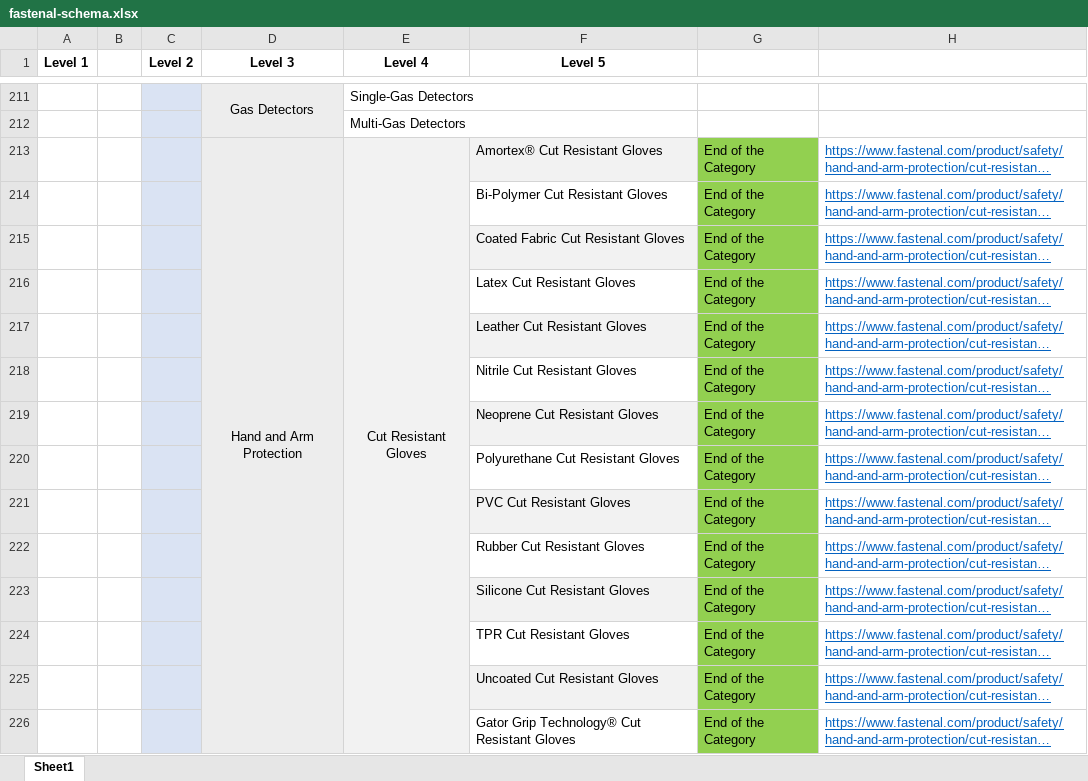
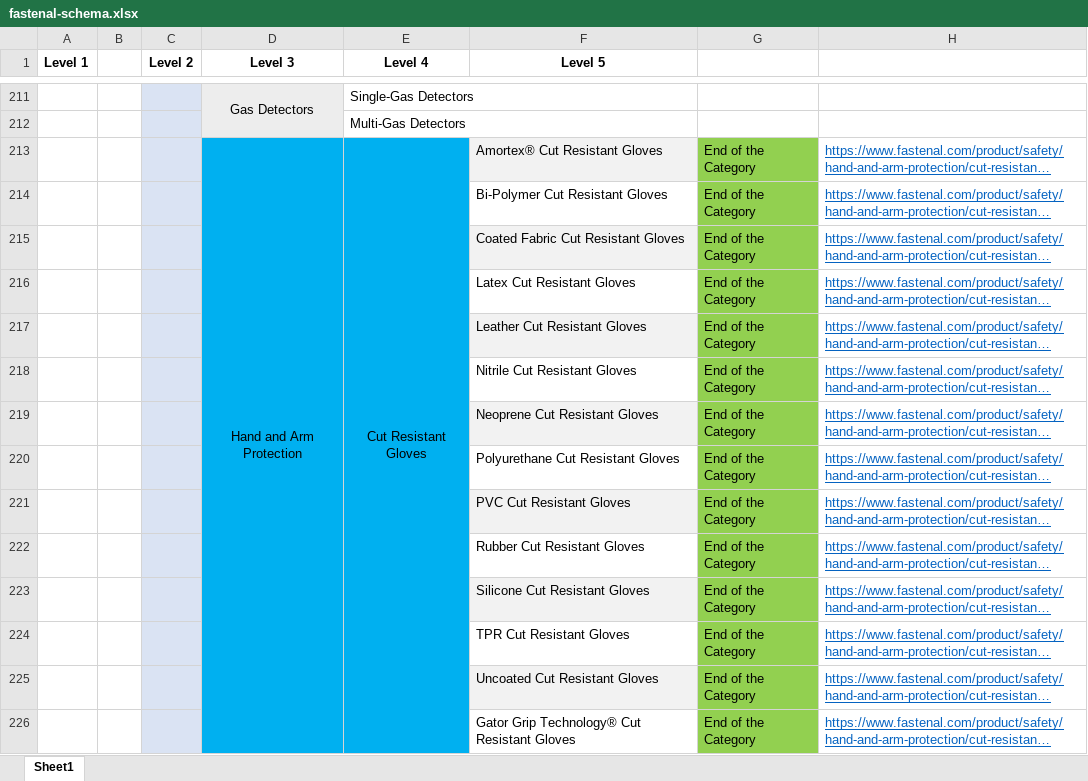
Before and after one commit to gastonalvarado/Pandas-Challenge, an Excel workbook: Materion/fastenal-schema.xlsx, sheet Sheet1, drawn as a sheet; only a part is shown, gaps mark what is left out; long unchanged cells end in …; values as stored, in another font and other column widths than the file's, no borders; the diff covers the shown part only; the diff names each change by its address in the sheet, - before the commit and + after, or states it on an @@ line.

```diff
--- a/Materion/fastenal-schema.xlsx (sheet Sheet1)
+++ b/Materion/fastenal-schema.xlsx (sheet Sheet1)
-D213:D226 fill: #EDEDED
+D213:D226 fill: #00B0F0
-E213:E226 fill: #F2F2F2
+E213:E226 fill: #00B0F0
```
Also changed, not shown: cell formats elsewhere in this sheet, 3 other files.
